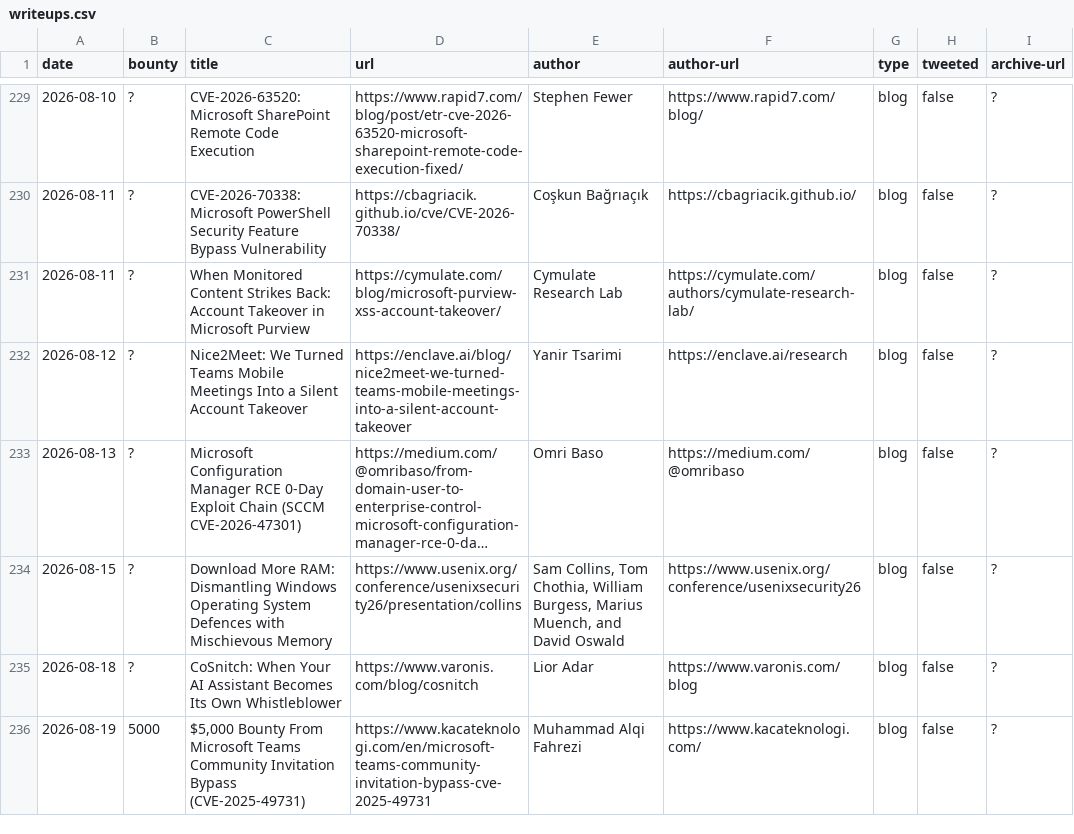
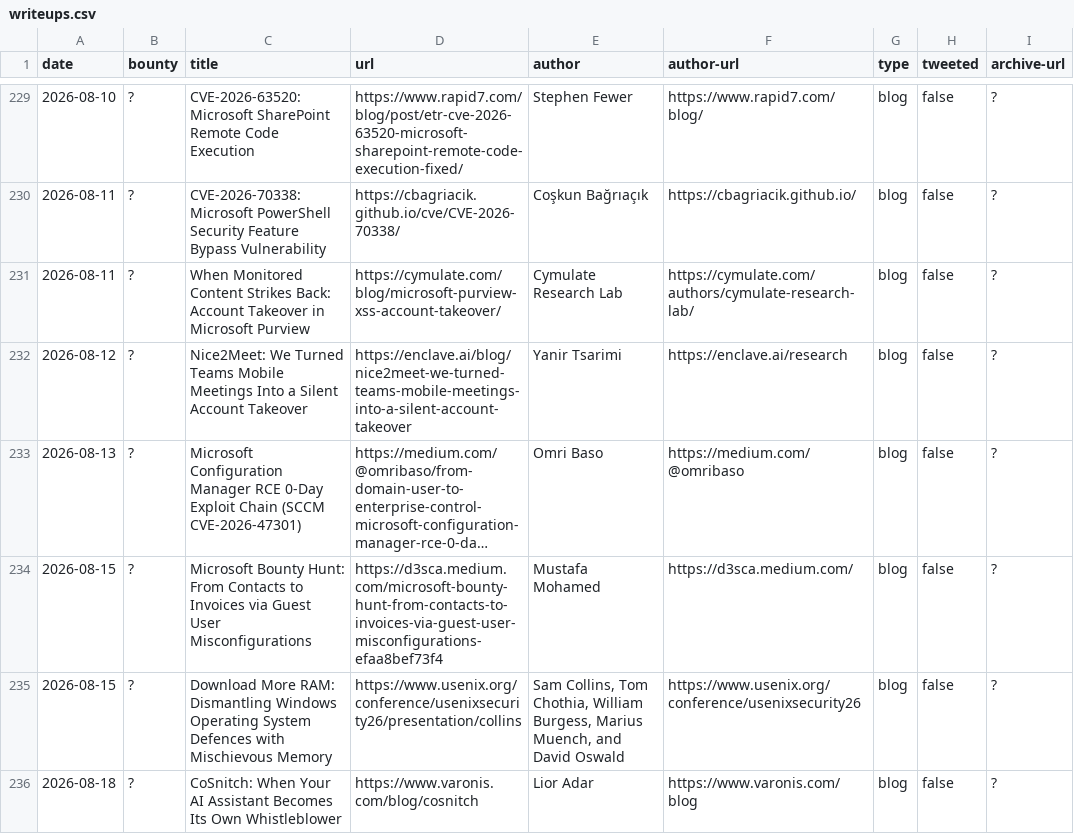
Before and after one commit to bribes/awesome-msrc-writeups, a CSV file: writeups.csv, drawn as a sheet; only a part is shown, gaps mark what is left out; the shorter side is filled out with more unchanged rows; long unchanged cells end in …; the diff names each change by its address in the sheet, - before the commit and + after, or states it on an @@ line.

Commit message:
Add Salesforce guest invoice exposure writeup

```diff
--- a/writeups.csv
+++ b/writeups.csv
+row 234: 2026-08-15 | ? | Microsoft Bounty Hunt: From Contacts to Invoices via Guest User Misconfigurations | https://d3sca.medium.com/microsoft-bounty-hunt-from-contacts-to-invoices-via-guest-user-misconfigurations-efaa8bef73f4 | Mustafa Mohamed | https://d3sca.medium.com/ | blog | false | ?
```
Also changed, not shown: 1 other file.
